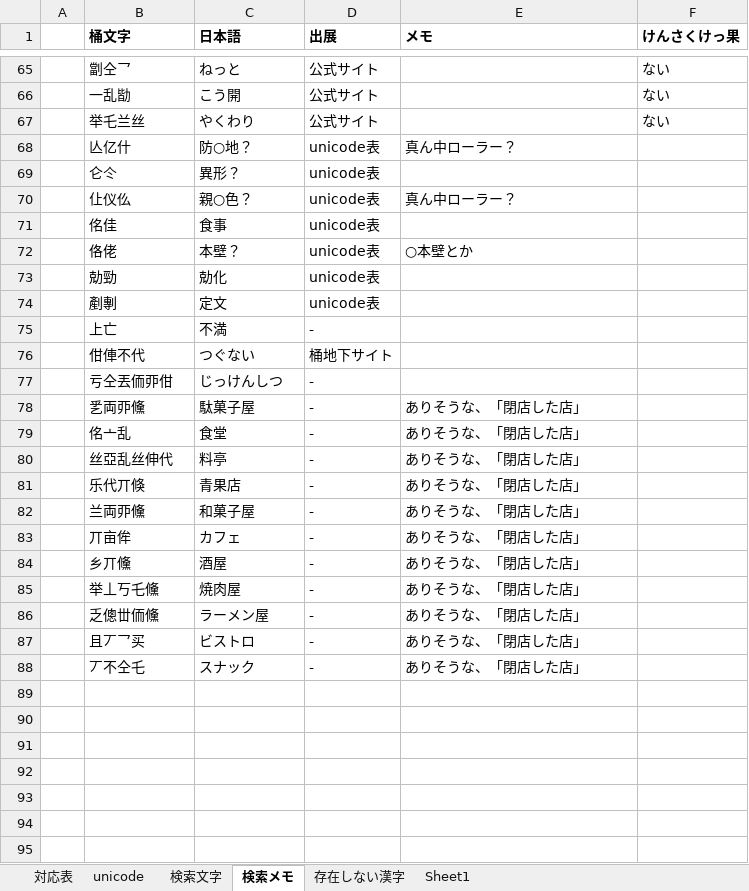
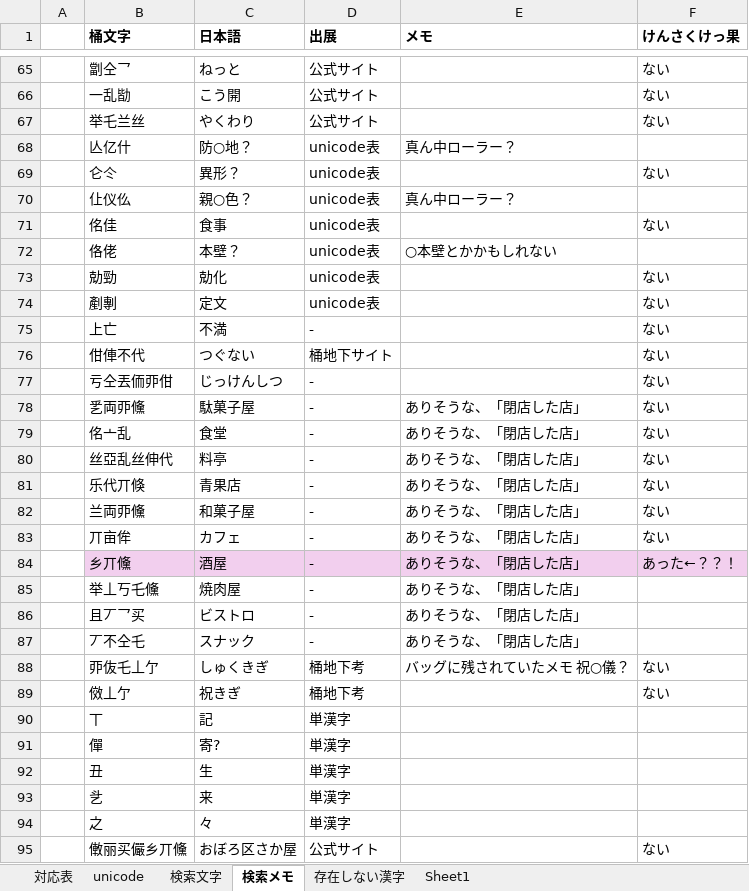
Before and after one commit to ayashiroooo/okechika-henkan, an Excel workbook: 桶文字対応表 from MAKU.xlsx, sheet 検索メモ, drawn as a sheet; only a part is shown, gaps mark what is left out; values as stored, in another font and other column widths than the file's, no borders; removed rows and columns are numbered as before the commit, all else as after; the diff covers the shown part only; the diff names each change by its address in the sheet, - before the commit and + after, or states it on an @@ line.

```diff
--- a/桶文字対応表 from MAKU.xlsx (sheet 検索メモ)
+++ b/桶文字対応表 from MAKU.xlsx (sheet 検索メモ)
-F69 (けんさくけっ果): (empty)
+F69 (けんさくけっ果): ない
-F71 (けんさくけっ果): (empty)
+F71 (けんさくけっ果): ない
-E72 (メモ): ○本壁とか
+E72 (メモ): ○本壁とかかもしれない
-F73:F83 (けんさくけっ果): (empty)
+F73:F83 (けんさくけっ果): ない
-B84:F84 fill: none
+B84:F84 fill: #F2CFEE
-F84 (けんさくけっ果): (empty)
+F84 (けんさくけっ果): あった←？？！
-row 86:  | 乏傯丗侕儵 | ラーメン屋 | - | ありそうな、「閉店した店」
+row 88:  | 丣伖乇丄亇 | しゅくきぎ | 桶地下考 | バッグに残されていたメモ 祝○儀？ | ない
+row 89:  | 傚丄亇 | 祝きぎ | 桶地下考 |  | ない
+row 90:  | 丅 | 記 | 単漢字
+row 91:  | 僤 | 寄? | 単漢字
+row 92:  | 丑 | 生 | 単漢字
+row 93:  | 乧 | 来 | 単漢字
+row 94:  | 之 | 々 | 単漢字
+row 95:  | 僌丽买儼乡丌儵 | おぼろ区さか屋 | 公式サイト |  | ない
```
Also changed, not shown: 3 added rows elsewhere in this sheet, sheet 対応表, sheet unicode, sheet 存在しない漢字, 2 other files.
